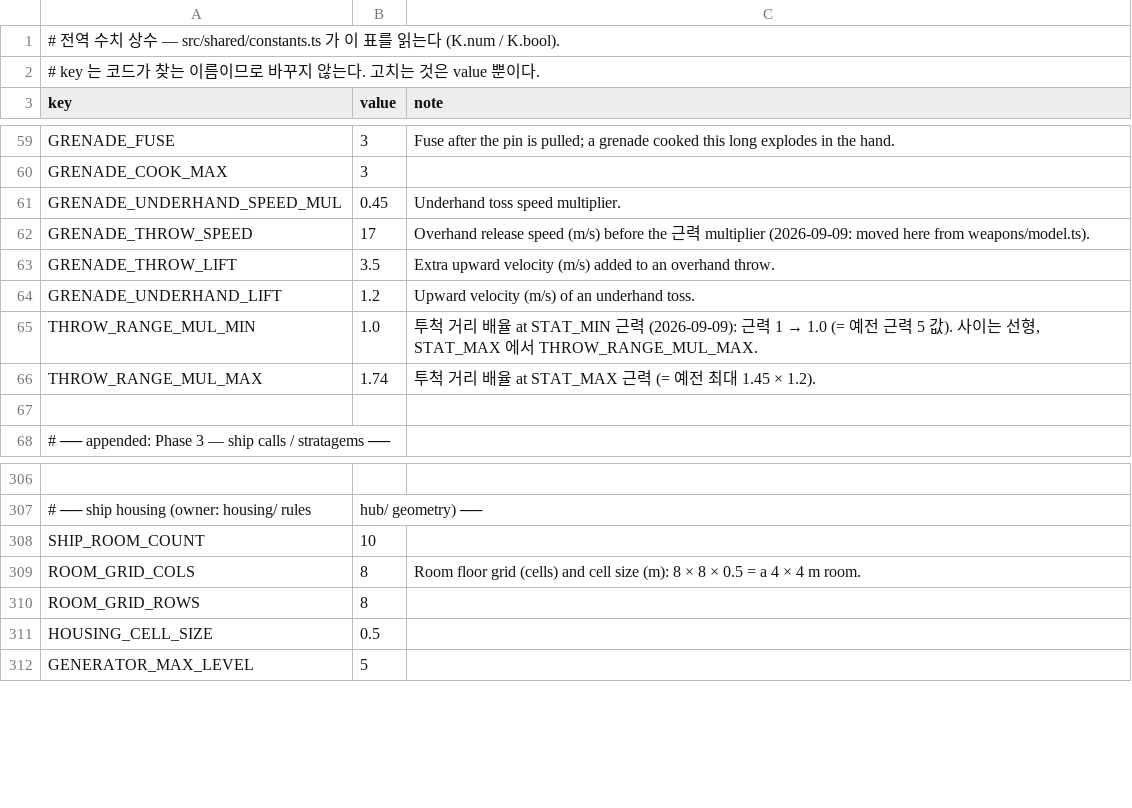
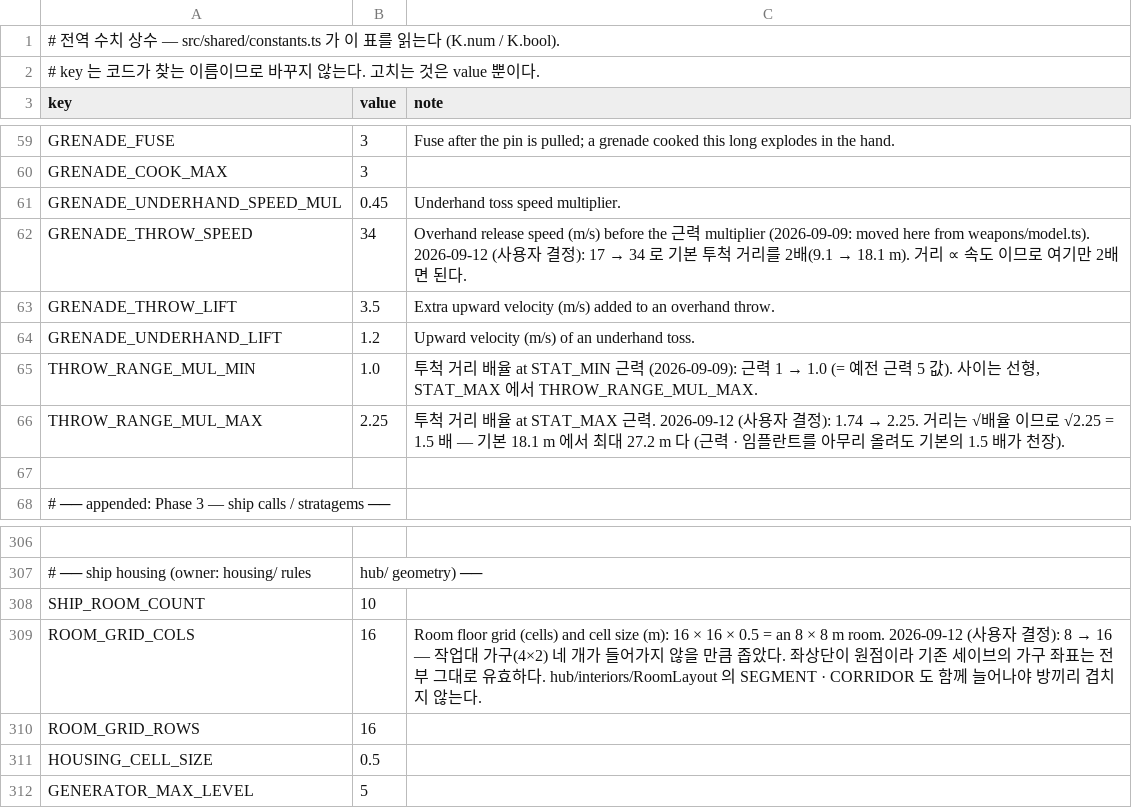
Before and after one commit to toniqat/Scavanger, a CSV file: data/constants.csv, drawn as a sheet; only a part is shown, gaps mark what is left out; the diff names each change by its address in the sheet, - before the commit and + after, or states it on an @@ line.

```diff
--- a/data/constants.csv
+++ b/data/constants.csv
-B62 (value): 17
+B62 (value): 34
@@ C62 (note): …from weapons/model.ts). → …from weapons/model.ts). 2026-09-12 (사용자 결정): 17 → 34 로 기본 투척 거리를 2배(9.1 → 18.1 m). 거리 ∝ 속도 이므로 여기만 2배면 된다. @@
-B66 (value): 1.74
+B66 (value): 2.25
@@ C66 (note): …at STAT_MAX 근력 (= 예전 최대 1.45 × 1.2). → …at STAT_MAX 근력. 2026-09-12 (사용자 결정): 1.74 → 2.25. 거리는 √배율 이므로 √2.25 = 1.5 배 — 기본 18.1 m 에서 최대 27.2 m 다 (근력 · 임플란트를 아무리 올려도 기본의 1.5 배가 천장). @@
-B309:B310 (value): 8
+B309:B310 (value): 16
@@ C309 (note): …size (m): 8 × 8 × 0.5 = a 4 × 4 m room. → …size (m): 16 × 16 × 0.5 = an 8 × 8 m room. 2026-09-12 (사용자 결정): 8 → 16 — 작업대 가구(4×2) 네 개가 들어가지 않을 만큼 좁았다. 좌상단이 원점이라 기존 세이브의 가구 좌표는 전부 그대로 유효하다. hub/interiors/RoomLayout 의 SEGMENT · CORRIDOR 도 함께 늘어나야 방끼리 겹치지 않는다. @@
```
Also changed, not shown: data/armor.csv, data/bags.csv, 7 other files.
